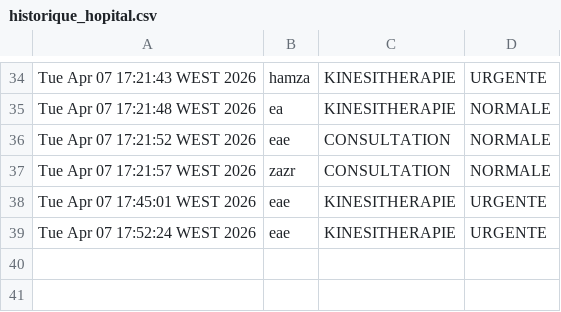
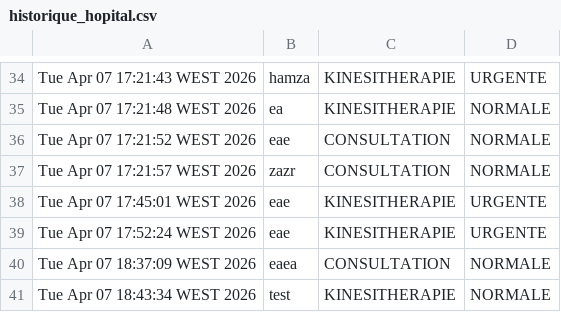
Before and after one commit to SALHI-1/SMI-Gestion-de-Syst-mes-d-Information-et-Technologies, a CSV file: historique_hopital.csv, drawn as a sheet; only a part is shown, gaps mark what is left out; the diff names each change by its address in the sheet, - before the commit and + after, or states it on an @@ line.

```diff
--- a/historique_hopital.csv
+++ b/historique_hopital.csv
+row 40: Tue Apr 07 18:37:09 WEST 2026 | eaea | CONSULTATION | NORMALE
+row 41: Tue Apr 07 18:43:34 WEST 2026 | test | KINESITHERAPIE | NORMALE
```
Also changed, not shown: 2 other files.
